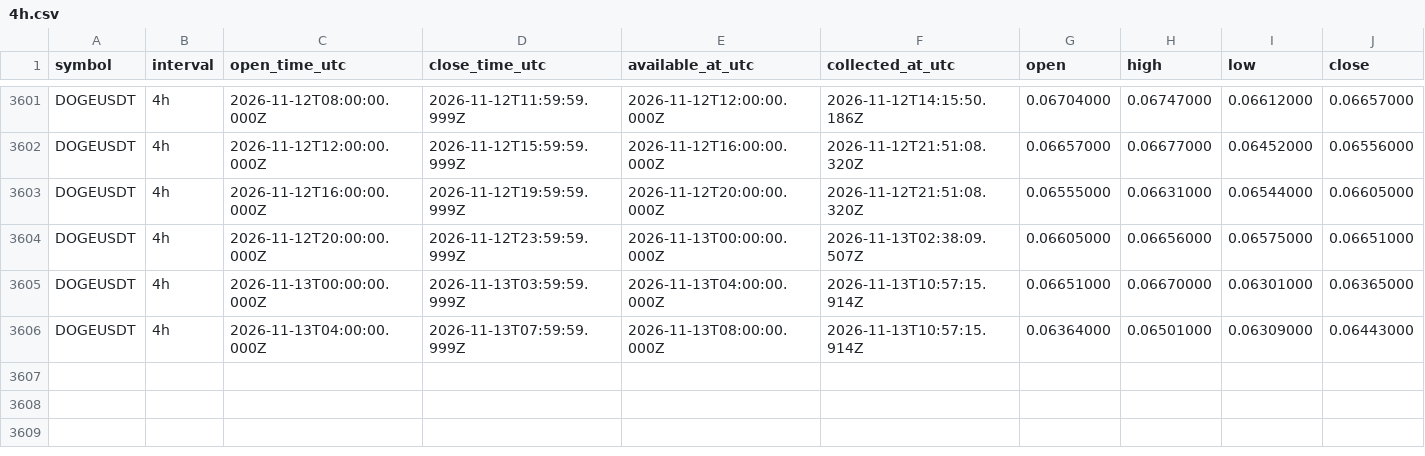
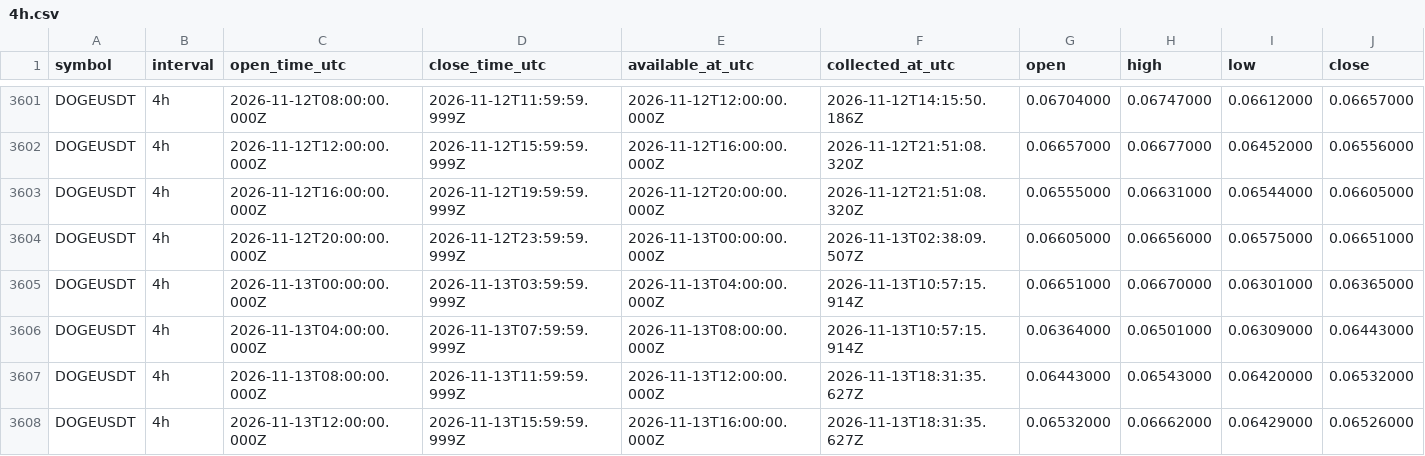
Before and after one commit to Tontsa128/-ai-trading-pro, a CSV file: historical-data/binance/DOGEUSDT/4h.csv, drawn as a sheet; only a part is shown, gaps mark what is left out; rows hold the shown columns only; the diff names each change by its address in the sheet, - before the commit and + after, or states it on an @@ line.

```diff
--- a/historical-data/binance/DOGEUSDT/4h.csv
+++ b/historical-data/binance/DOGEUSDT/4h.csv
+row 3607: DOGEUSDT | 4h | 2026-11-13T08:00:00.000Z | 2026-11-13T11:59:59.999Z | 2026-11-13T12:00:00.000Z | 2026-11-13T18:31:35.627Z | 0.06443000 | 0.06543000 | 0.06420000 | 0.06532000
+row 3608: DOGEUSDT | 4h | 2026-11-13T12:00:00.000Z | 2026-11-13T15:59:59.999Z | 2026-11-13T16:00:00.000Z | 2026-11-13T18:31:35.627Z | 0.06532000 | 0.06662000 | 0.06429000 | 0.06526000
```
Also changed, not shown: historical-data/binance/BNBUSDT/4h.csv, historical-data/binance/BTCUSDT/4h.csv, 12 other files.
